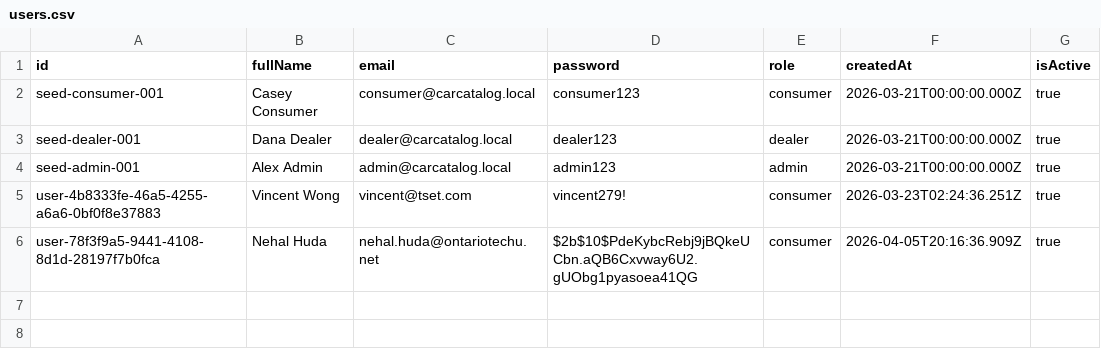
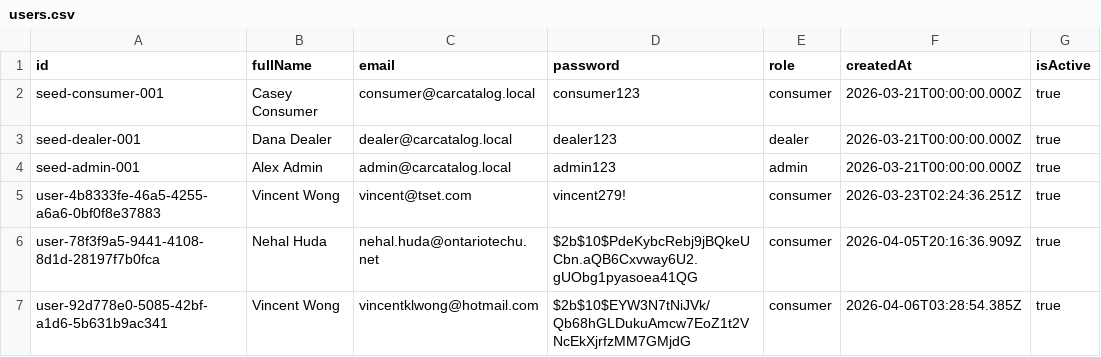
Before and after one commit to ConnorGodden/SyntaxSurgeon-CarCatalog, a CSV file: data/users.csv, drawn as a sheet; the diff names each change by its address in the sheet, - before the commit and + after, or states it on an @@ line.

```diff
--- a/data/users.csv
+++ b/data/users.csv
+row 7: user-92d778e0-5085-42bf-a1d6-5b631b9ac341 | Vincent Wong | vincentklwong@hotmail.com | $2b$10$EYW3N7tNiJVk/Qb68hGLDukuAmcw7EoZ1t2VNcEkXjrfzMM7GMjdG | consumer | 2026-04-06T03:28:54.385Z | true
```
Also changed, not shown: data/cars.csv, 11 other files.
